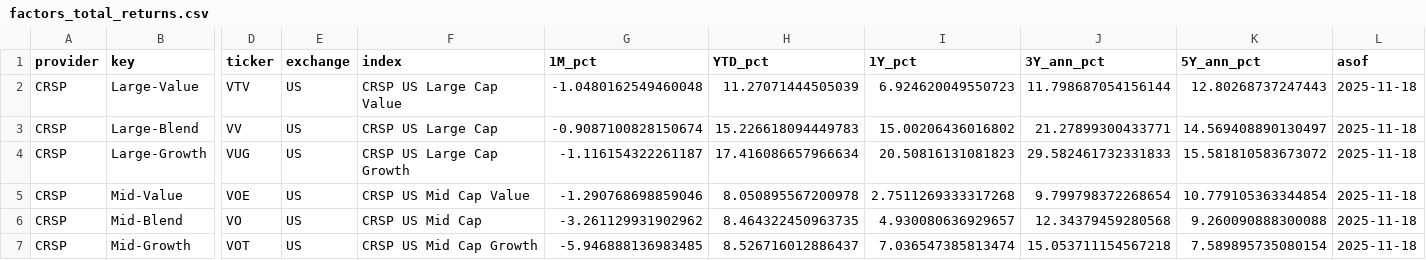
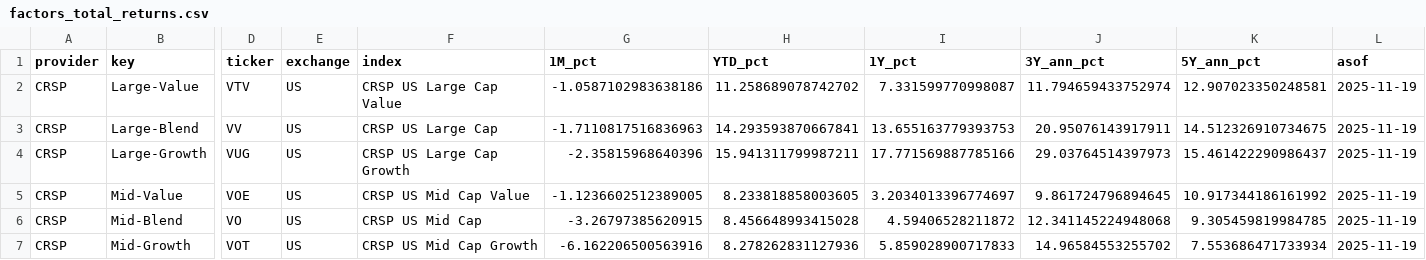
Before and after one commit to bankeronwheels/quilt-outputs, a CSV file: factors_total_returns.csv, drawn as a sheet; only a part is shown, gaps mark what is left out; the diff covers the shown part only; the diff names each change by its address in the sheet, - before the commit and + after, or states it on an @@ line.

Commit message:
Update factors_total_returns.csv [skip ci]

```diff
--- a/factors_total_returns.csv
+++ b/factors_total_returns.csv
-G2 (1M_pct): -1.0480162549460048
+G2 (1M_pct): -1.0587102983638186
-H2 (YTD_pct): 11.27071444505039
+H2 (YTD_pct): 11.258689078742702
-I2 (1Y_pct): 6.924620049550723
+I2 (1Y_pct): 7.331599770998087
-J2 (3Y_ann_pct): 11.798687054156144
+J2 (3Y_ann_pct): 11.794659433752974
-K2 (5Y_ann_pct): 12.80268737247443
+K2 (5Y_ann_pct): 12.907023350248581
-L2:L7 (asof): 2025-11-18
+L2:L7 (asof): 2025-11-19
-G3 (1M_pct): -0.9087100828150674
+G3 (1M_pct): -1.7110817516836963
-H3 (YTD_pct): 15.226618094449783
+H3 (YTD_pct): 14.293593870667841
-I3 (1Y_pct): 15.00206436016802
+I3 (1Y_pct): 13.655163779393753
-J3 (3Y_ann_pct): 21.27899300433771
+J3 (3Y_ann_pct): 20.95076143917911
-K3 (5Y_ann_pct): 14.569408890130497
+K3 (5Y_ann_pct): 14.512326910734675
-G4 (1M_pct): -1.116154322261187
+G4 (1M_pct): -2.35815968640396
-H4 (YTD_pct): 17.416086657966634
+H4 (YTD_pct): 15.941311799987211
-I4 (1Y_pct): 20.50816131081823
+I4 (1Y_pct): 17.771569887785166
-J4 (3Y_ann_pct): 29.582461732331833
+J4 (3Y_ann_pct): 29.03764514397973
-K4 (5Y_ann_pct): 15.581810583673072
+K4 (5Y_ann_pct): 15.461422290986437
-G5 (1M_pct): -1.290768698859046
+G5 (1M_pct): -1.1236602512389005
-H5 (YTD_pct): 8.050895567200978
+H5 (YTD_pct): 8.233818858003605
-I5 (1Y_pct): 2.7511269333317268
+I5 (1Y_pct): 3.2034013396774697
-J5 (3Y_ann_pct): 9.799798372268654
+J5 (3Y_ann_pct): 9.861724796894645
-K5 (5Y_ann_pct): 10.779105363344854
+K5 (5Y_ann_pct): 10.917344186161992
-G6 (1M_pct): -3.261129931902962
+G6 (1M_pct): -3.26797385620915
-H6 (YTD_pct): 8.464322450963735
+H6 (YTD_pct): 8.456648993415028
-I6 (1Y_pct): 4.930080636929657
+I6 (1Y_pct): 4.59406528211872
-J6 (3Y_ann_pct): 12.34379459280568
+J6 (3Y_ann_pct): 12.341145224948068
-K6 (5Y_ann_pct): 9.260090888300088
+K6 (5Y_ann_pct): 9.305459819984785
-G7 (1M_pct): -5.946888136983485
+G7 (1M_pct): -6.162206500563916
-H7 (YTD_pct): 8.526716012886437
+H7 (YTD_pct): 8.278262831127936
-I7 (1Y_pct): 7.036547385813474
+I7 (1Y_pct): 5.859028900717833
-J7 (3Y_ann_pct): 15.053711154567218
+J7 (3Y_ann_pct): 14.96584553255702
-K7 (5Y_ann_pct): 7.589895735080154
+K7 (5Y_ann_pct): 7.553686471733934
```
Also changed, not shown: 72 edited cells elsewhere in this file.
